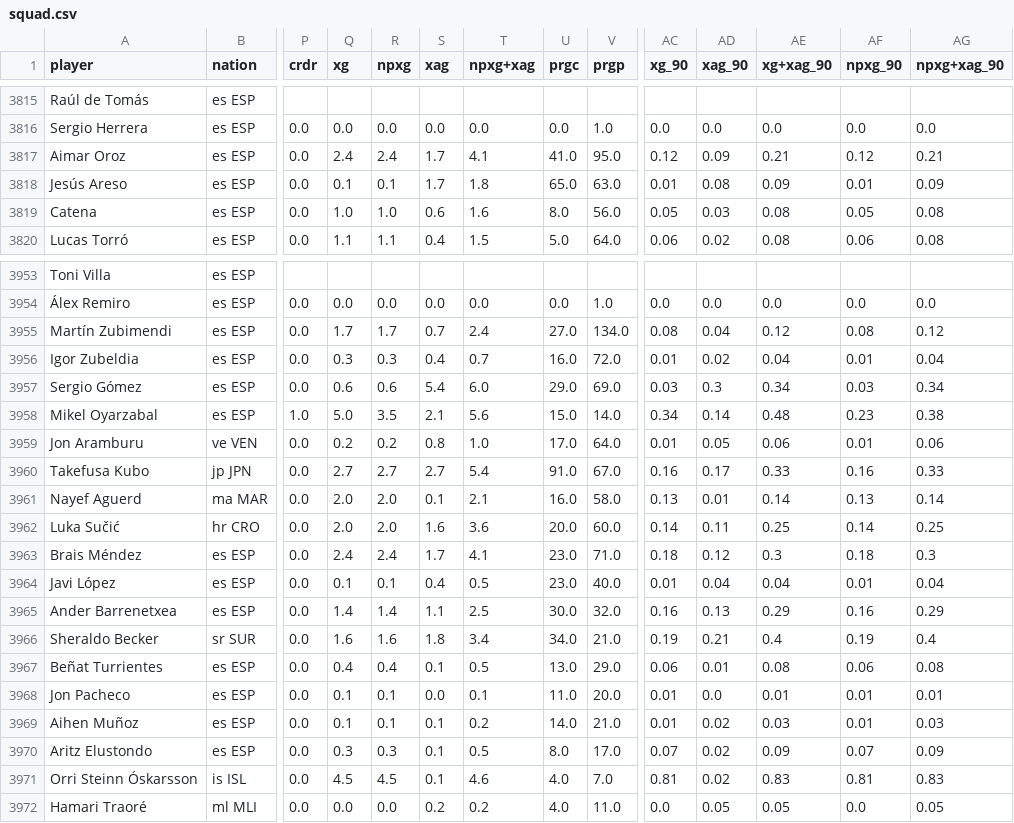
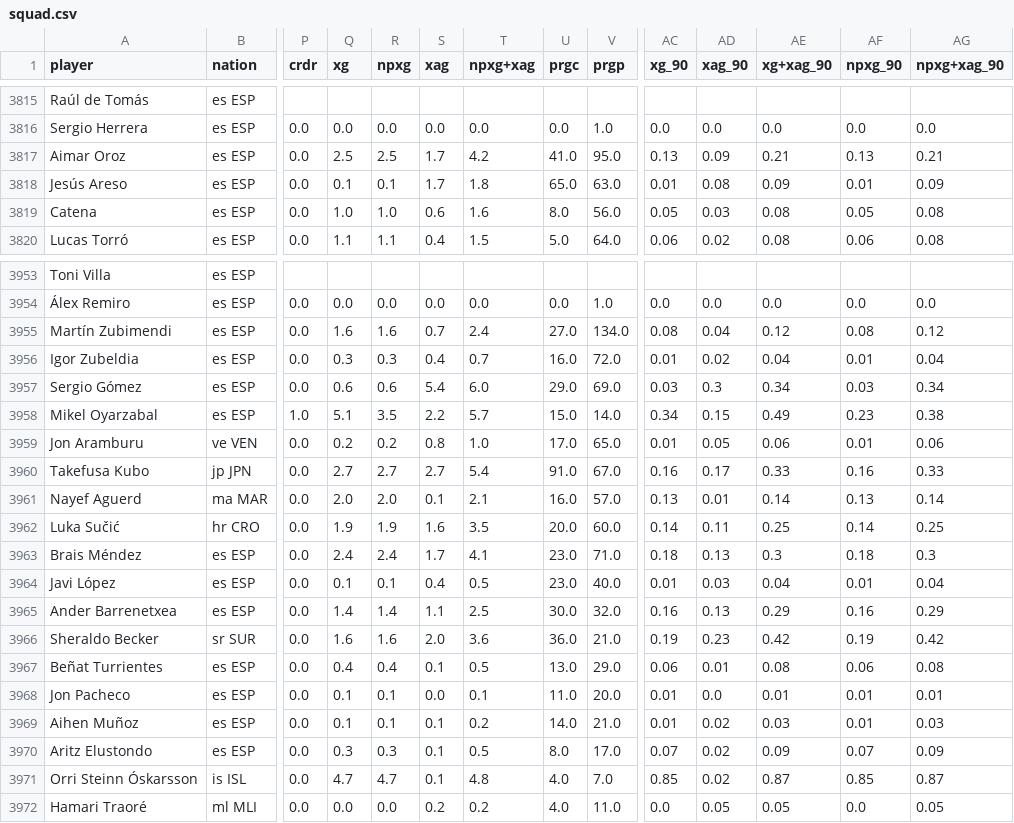
Before and after one commit to salvnetto/FootStats-Data, a CSV file: datasets/processed_data/laliga/squad.csv, drawn as a sheet; only a part is shown, gaps mark what is left out; the diff covers the shown part only; the diff names each change by its address in the sheet, - before the commit and + after, or states it on an @@ line.

```diff
--- a/datasets/processed_data/laliga/squad.csv
+++ b/datasets/processed_data/laliga/squad.csv
-Q3817 (xg): 2.4
+Q3817 (xg): 2.5
-R3817 (npxg): 2.4
+R3817 (npxg): 2.5
-T3817 (npxg+xag): 4.1
+T3817 (npxg+xag): 4.2
-AC3817 (xg_90): 0.12
+AC3817 (xg_90): 0.13
-AF3817 (npxg_90): 0.12
+AF3817 (npxg_90): 0.13
-Q3955 (xg): 1.7
+Q3955 (xg): 1.6
-R3955 (npxg): 1.7
+R3955 (npxg): 1.6
-Q3958 (xg): 5.0
+Q3958 (xg): 5.1
-S3958 (xag): 2.1
+S3958 (xag): 2.2
-T3958 (npxg+xag): 5.6
+T3958 (npxg+xag): 5.7
-AD3958 (xag_90): 0.14
+AD3958 (xag_90): 0.15
-AE3958 (xg+xag_90): 0.48
+AE3958 (xg+xag_90): 0.49
-V3959 (prgp): 64.0
+V3959 (prgp): 65.0
-V3961 (prgp): 58.0
+V3961 (prgp): 57.0
-Q3962 (xg): 2.0
+Q3962 (xg): 1.9
-R3962 (npxg): 2.0
+R3962 (npxg): 1.9
-T3962 (npxg+xag): 3.6
+T3962 (npxg+xag): 3.5
-AD3963 (xag_90): 0.12
+AD3963 (xag_90): 0.13
-AD3964 (xag_90): 0.04
+AD3964 (xag_90): 0.03
-S3966 (xag): 1.8
+S3966 (xag): 2.0
-T3966 (npxg+xag): 3.4
+T3966 (npxg+xag): 3.6
-U3966 (prgc): 34.0
+U3966 (prgc): 36.0
-AD3966 (xag_90): 0.21
+AD3966 (xag_90): 0.23
-AE3966 (xg+xag_90): 0.4
+AE3966 (xg+xag_90): 0.42
-AG3966 (npxg+xag_90): 0.4
+AG3966 (npxg+xag_90): 0.42
-Q3971 (xg): 4.5
+Q3971 (xg): 4.7
-R3971 (npxg): 4.5
+R3971 (npxg): 4.7
-T3971 (npxg+xag): 4.6
+T3971 (npxg+xag): 4.8
-AC3971 (xg_90): 0.81
+AC3971 (xg_90): 0.85
-AE3971 (xg+xag_90): 0.83
+AE3971 (xg+xag_90): 0.87
-AF3971 (npxg_90): 0.81
+AF3971 (npxg_90): 0.85
-AG3971 (npxg+xag_90): 0.83
+AG3971 (npxg+xag_90): 0.87
```
Also changed, not shown: 14 edited cells elsewhere in this file, datasets/processed_data/brasileirao_b/match_history.csv, datasets/processed_data/premier_league/squad.csv, 27 other files.
